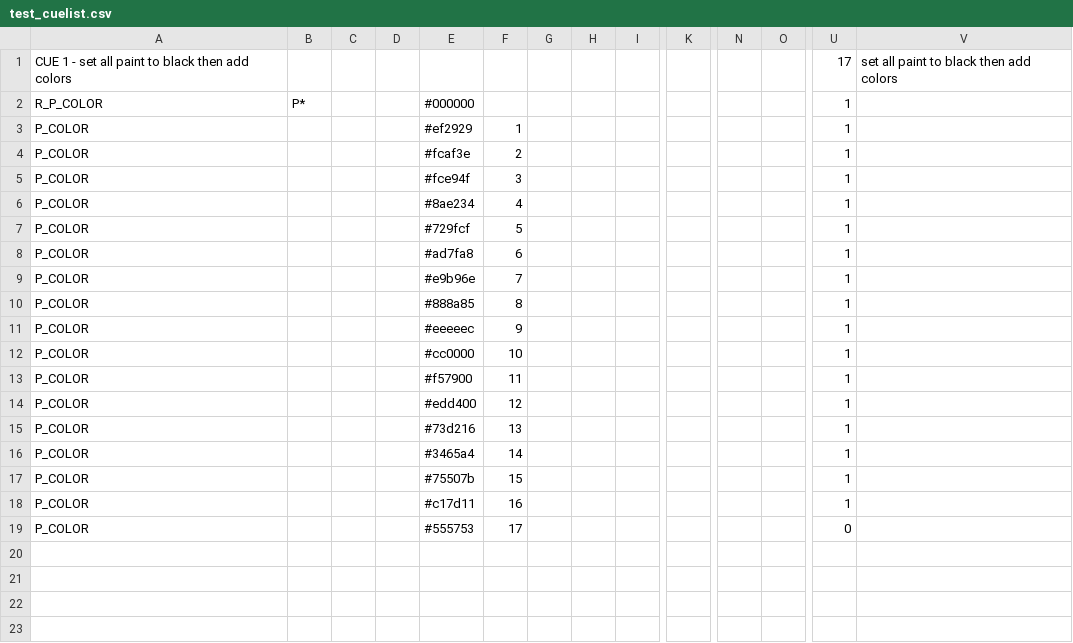
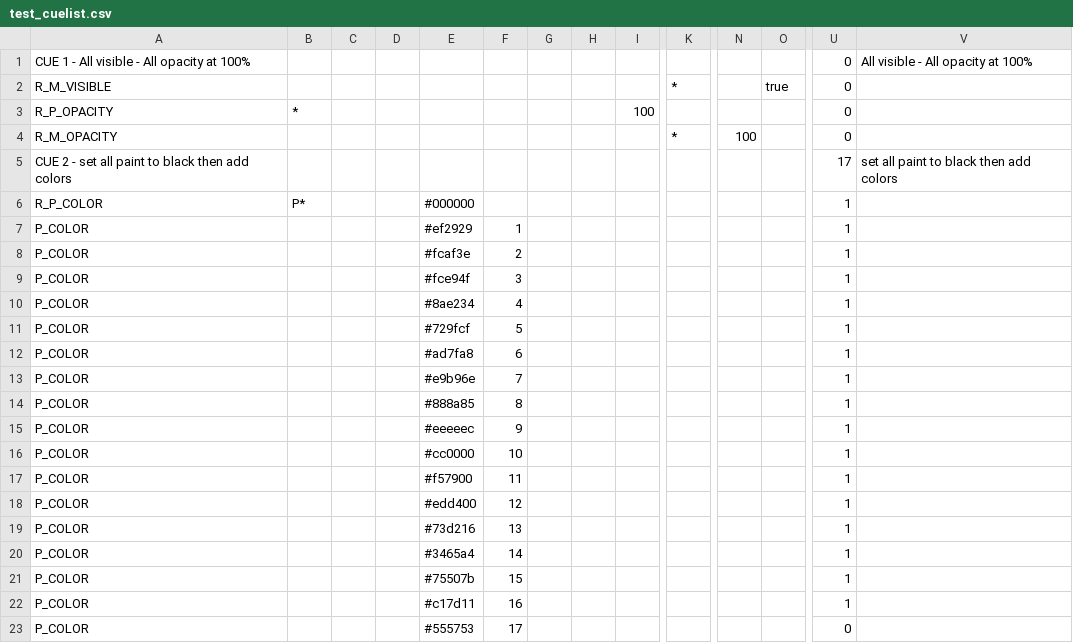
Before and after one commit to skankerror/MMControl, a CSV file: examples/test_cuelist.csv, drawn as a sheet; only a part is shown, gaps mark what is left out; addresses are those after the commit; rows hold the shown columns only; the diff names each change by its address in the sheet, - before the commit and + after, or states it on an @@ line.

Commit message:
add tooltips and update example

```diff
--- a/examples/test_cuelist.csv
+++ b/examples/test_cuelist.csv
+row 1: CUE 1 - All visible - All opacity at 100% |  |  |  |  |  |  |  |  |  |  |  | 0 | All visible - All opacity at 100%
+row 2: R_M_VISIBLE |  |  |  |  |  |  |  |  | * |  | true | 0
+row 3: R_P_OPACITY | * |  |  |  |  |  |  | 100 |  |  |  | 0
+row 4: R_M_OPACITY |  |  |  |  |  |  |  |  | * | 100 |  | 0
-A5: CUE 1 - set…
+A5: CUE 2 - set…
```
Also changed, not shown: 3 other files.
